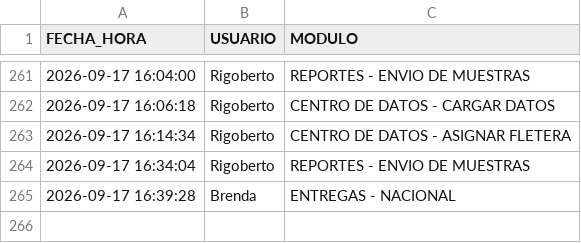
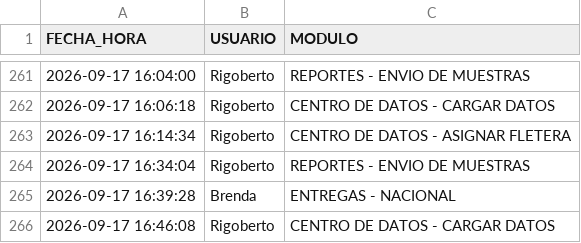
Before and after one commit to RH2026/nexion, a CSV file: auditoria_accesos.csv, drawn as a sheet; only a part is shown, gaps mark what is left out.

Commit message:
Registro de acceso de Rigoberto al módulo CENTRO DE DATOS - CARGAR DATOS

```diff
--- a/auditoria_accesos.csv
+++ b/auditoria_accesos.csv
@@ -265 +265,2 @@ FECHA_HORA,USUARIO,MODULO
 2026-09-17 16:39:28,Brenda,ENTREGAS - NACIONAL
+2026-09-17 16:46:08,Rigoberto,CENTRO DE DATOS - CARGAR DATOS
```
